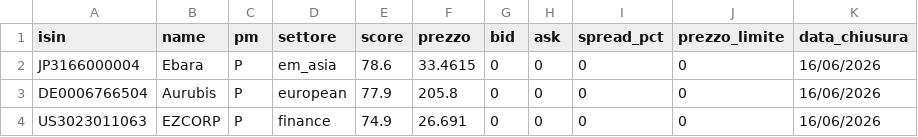
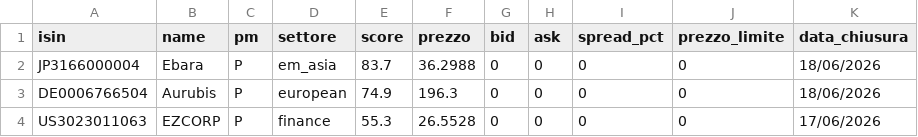
Before and after one commit to basketcampodarsego-dotcom/Trading, a CSV file: top5.csv, drawn as a sheet.

Commit message:
PAC update 18/06/2026 13:43

```diff
--- a/top5.csv
+++ b/top5.csv
@@ -1,4 +1,4 @@
 isin,name,pm,settore,score,prezzo,bid,ask,spread_pct,prezzo_limite,data_chiusura
-JP3166000004,Ebara,P,em_asia,78.6,33.4615,0,0,0,0,16/06/2026
-DE0006766504,Aurubis,P,european,77.9,205.8,0,0,0,0,16/06/2026
-US3023011063,EZCORP,P,finance,74.9,26.691,0,0,0,0,16/06/2026
+JP3166000004,Ebara,P,em_asia,83.7,36.2988,0,0,0,0,18/06/2026
+DE0006766504,Aurubis,P,european,74.9,196.3,0,0,0,0,18/06/2026
+US3023011063,EZCORP,P,finance,55.3,26.5528,0,0,0,0,17/06/2026
```
